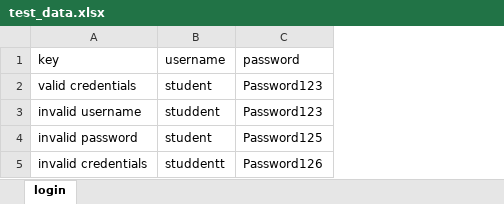
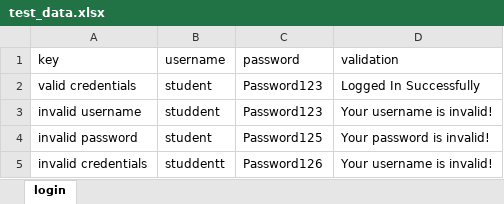
Before and after one commit to phanison898/automation-framework-with-python-playwright, an Excel workbook: data/test_data.xlsx, sheet login, drawn as a sheet; values as stored, in another font and other column widths than the file's, no borders; the diff names each change by its address in the sheet, - before the commit and + after, or states it on an @@ line.

```diff
--- a/data/test_data.xlsx (sheet login)
+++ b/data/test_data.xlsx (sheet login)
+column D (validation), rows 2-5: Logged In Successfully | Your username is invalid! | Your password is invalid! | Your username is invalid!
```
Also changed, not shown: 8 other files.
